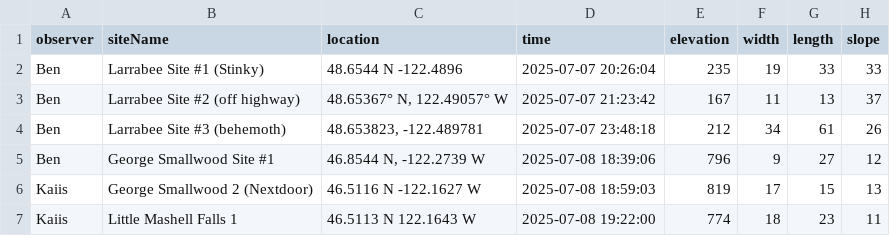
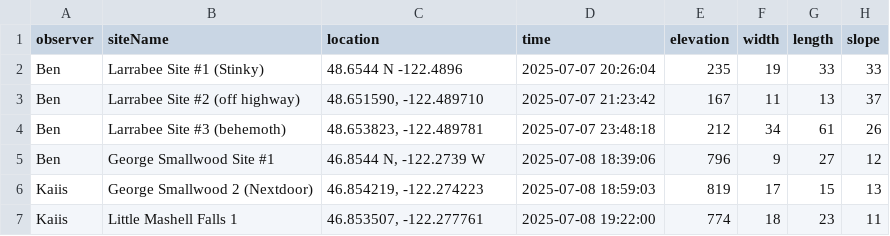
Before and after one commit to paul-shannon/swordFernSurvey, a TSV file: surveyDataDownloads/survey-25-07-08.tsv, drawn as a sheet; only a part is shown; the diff names each change by its address in the sheet, - before the commit and + after, or states it on an @@ line.

```diff
--- a/surveyDataDownloads/survey-25-07-08.tsv
+++ b/surveyDataDownloads/survey-25-07-08.tsv
-C3 (location): 48.65367° N, 122.49057° W
+C3 (location): 48.651590, -122.489710
-C6 (location): 46.5116 N -122.1627 W
+C6 (location): 46.854219, -122.274223
-C7 (location): 46.5113 N 122.1643 W
+C7 (location): 46.853507, -122.277761
```
Also changed, not shown: 2 other files.
